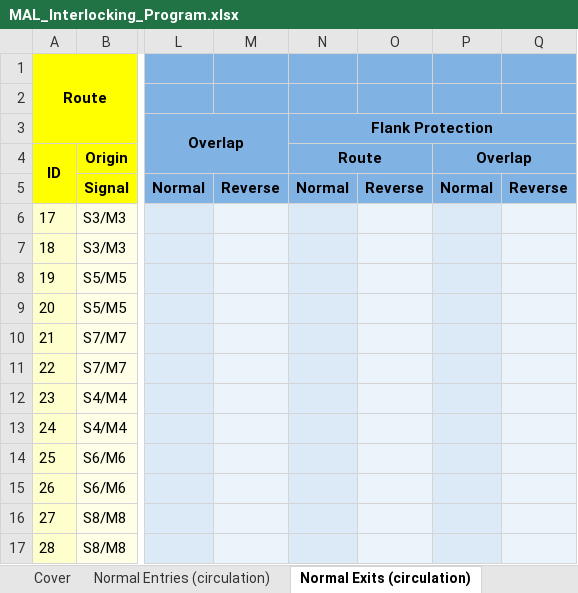
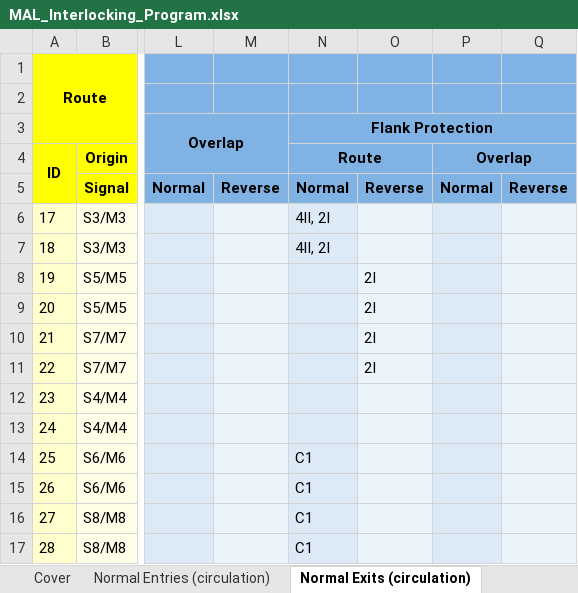
Before and after one commit to 7diogo-luis/ZIRCON, an Excel workbook: stations/output/MAL_Interlocking_Program.xlsx, sheet Normal Exits (circulation), drawn as a sheet; only a part is shown, gaps mark what is left out; values as stored, in another font and other column widths than the file's, no borders; the diff names each change by its address in the sheet, - before the commit and + after, or states it on an @@ line.

```diff
--- a/stations/output/MAL_Interlocking_Program.xlsx (sheet Normal Exits (circulation))
+++ b/stations/output/MAL_Interlocking_Program.xlsx (sheet Normal Exits (circulation))
-N6:N7: (empty)
+N6:N7: 4II, 2I
-O8:O11: (empty)
+O8:O11: 2I
-N14:N17: (empty)
+N14:N17: C1
```
Also changed, not shown: sheet Normal Entries (circulation), sheet Inputs, sheet Reverse Entries (circulation), sheet Forward (shunt), sheet Reverse Exits (circulation), sheet Backward (shunt), 1 more sheet, 5 other files.
